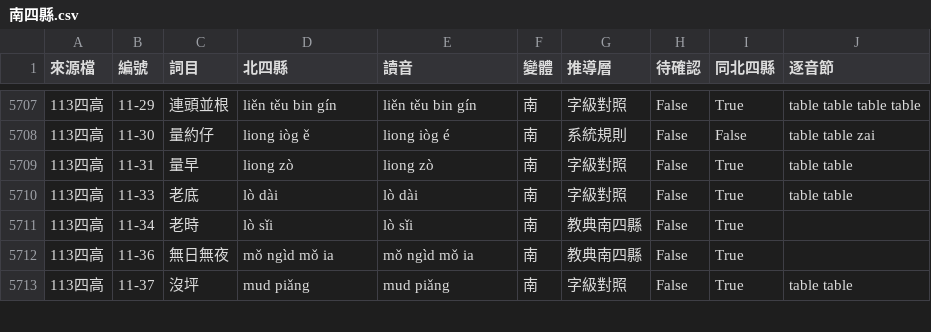
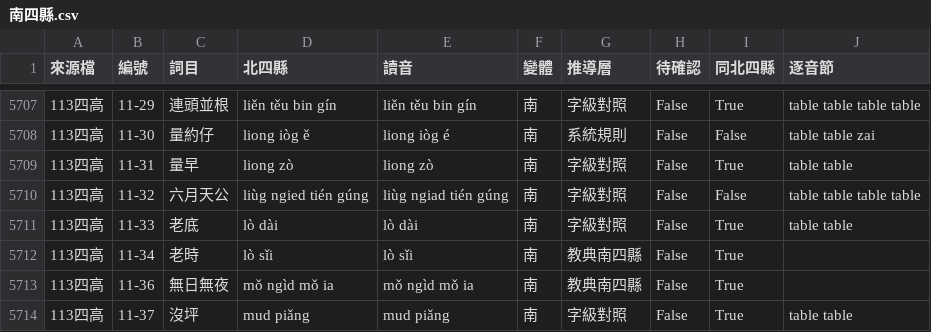
Before and after one commit to Aiuanyu/HakSpring, a CSV file: data/sub-dialects-fill/南四縣.csv, drawn as a sheet; only a part is shown, gaps mark what is left out; the diff names each change by its address in the sheet, - before the commit and + after, or states it on an @@ line.

```diff
--- a/data/sub-dialects-fill/南四縣.csv
+++ b/data/sub-dialects-fill/南四縣.csv
+row 5710: 113四高 | 11-32 | 六月天公 | liùg ngied tién gúng | liùg ngiad tién gúng | 南 | 字級對照 | False | False | table table table table
```
Also changed, not shown: data/sub-dialects-fill/待審-南四縣.csv, 14 other files.
